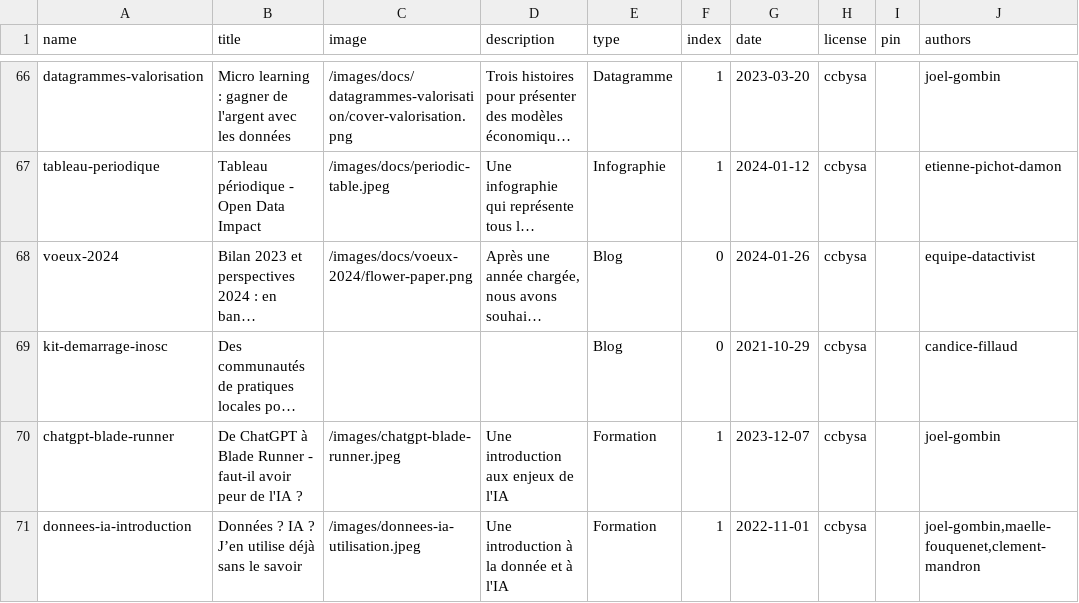
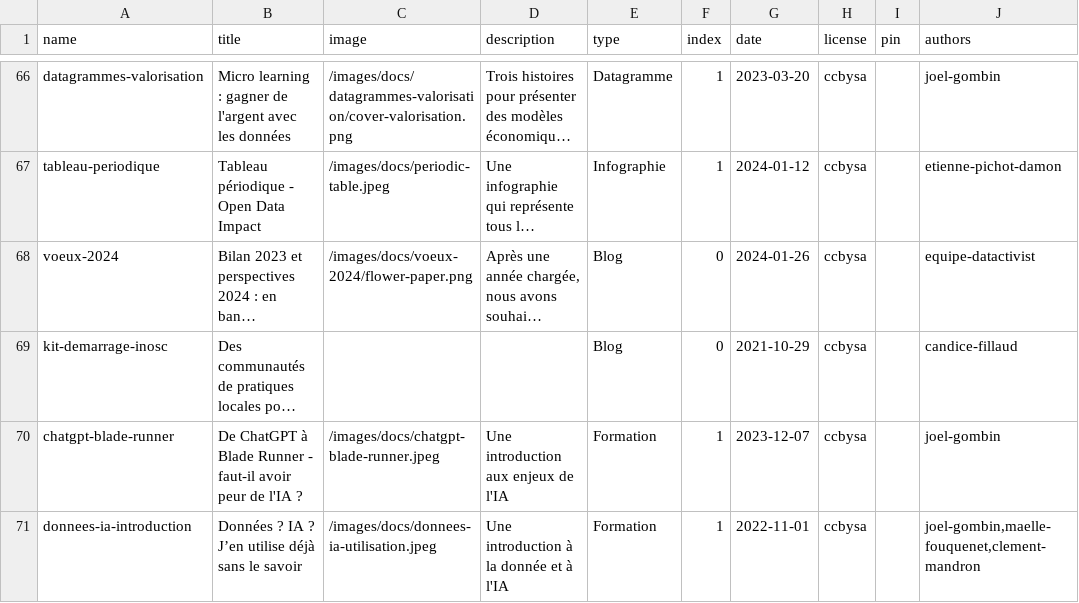
Before and after one commit to datactivist/opendatactivist, a CSV file: public/sitedata/docs_catalog.csv, drawn as a sheet; only a part is shown, gaps mark what is left out; long unchanged cells end in …; the diff names each change by its address in the sheet, - before the commit and + after, or states it on an @@ line.

Commit message:
Update docs_catalog.csv

```diff
--- a/public/sitedata/docs_catalog.csv
+++ b/public/sitedata/docs_catalog.csv
-C70 (image): /images/chatgpt-blade-runner.jpeg
+C70 (image): /images/docs/chatgpt-blade-runner.jpeg
-C71 (image): /images/donnees-ia-utilisation.jpeg
+C71 (image): /images/docs/donnees-ia-utilisation.jpeg
```
